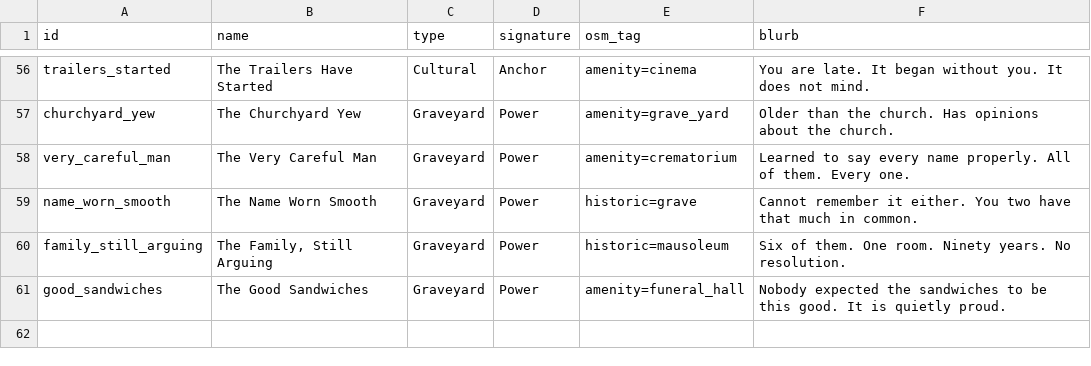
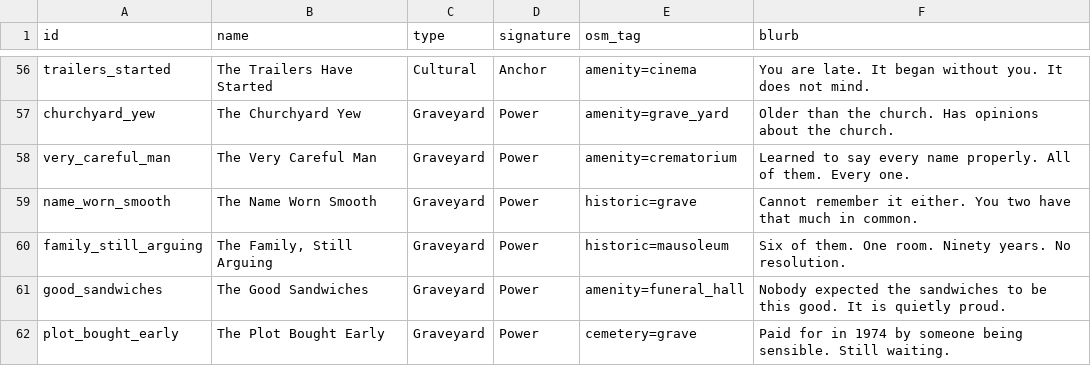
Before and after one commit to Marcrulo/Pokemongol, a CSV file: docs/species.csv, drawn as a sheet; only a part is shown, gaps mark what is left out.

```diff
--- a/docs/species.csv
+++ b/docs/species.csv
@@ -61 +61,2 @@ family_still_arguing,"The Family, Still Arguing",Graveyard,Power,historic=mausol
 good_sandwiches,The Good Sandwiches,Graveyard,Power,amenity=funeral_hall,Nobody expected the sandwiches to be this good. It is quietly proud.
+plot_bought_early,The Plot Bought Early,Graveyard,Power,cemetery=grave,Paid for in 1974 by someone being sensible. Still waiting.
```
Also changed, not shown: 1 other file.
